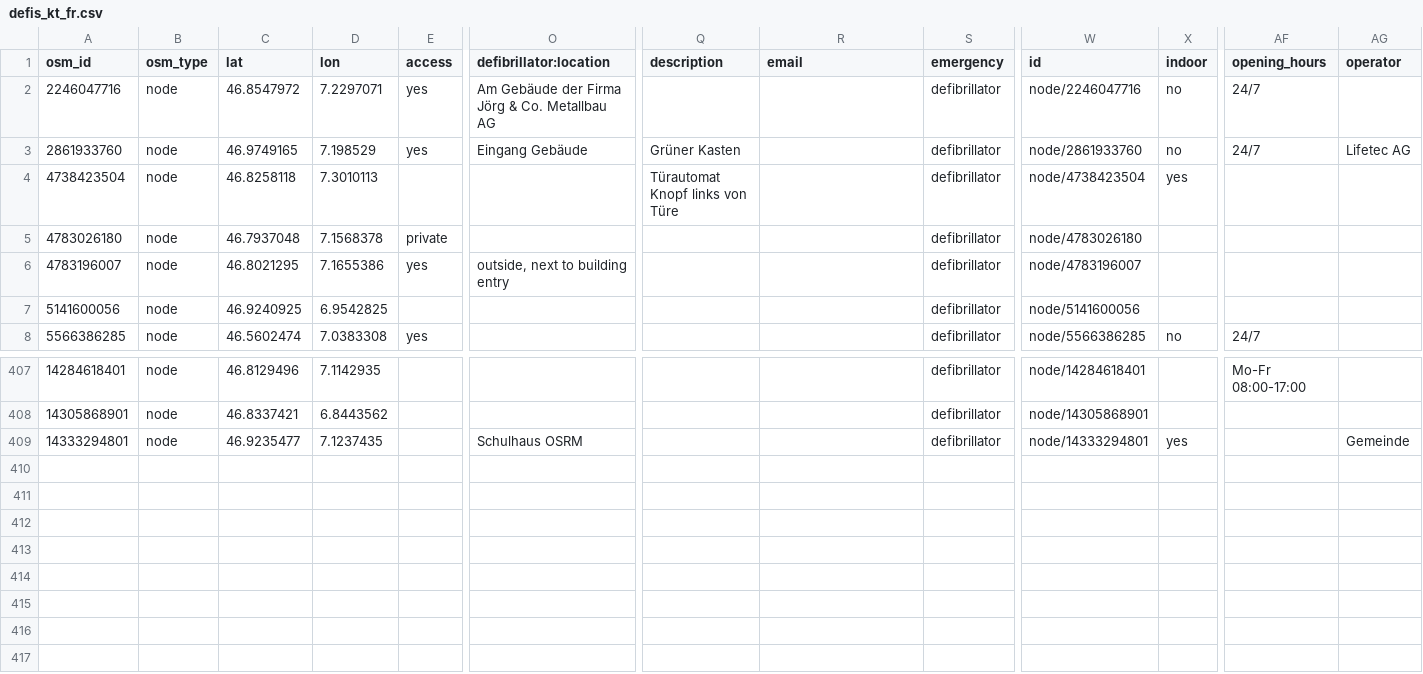
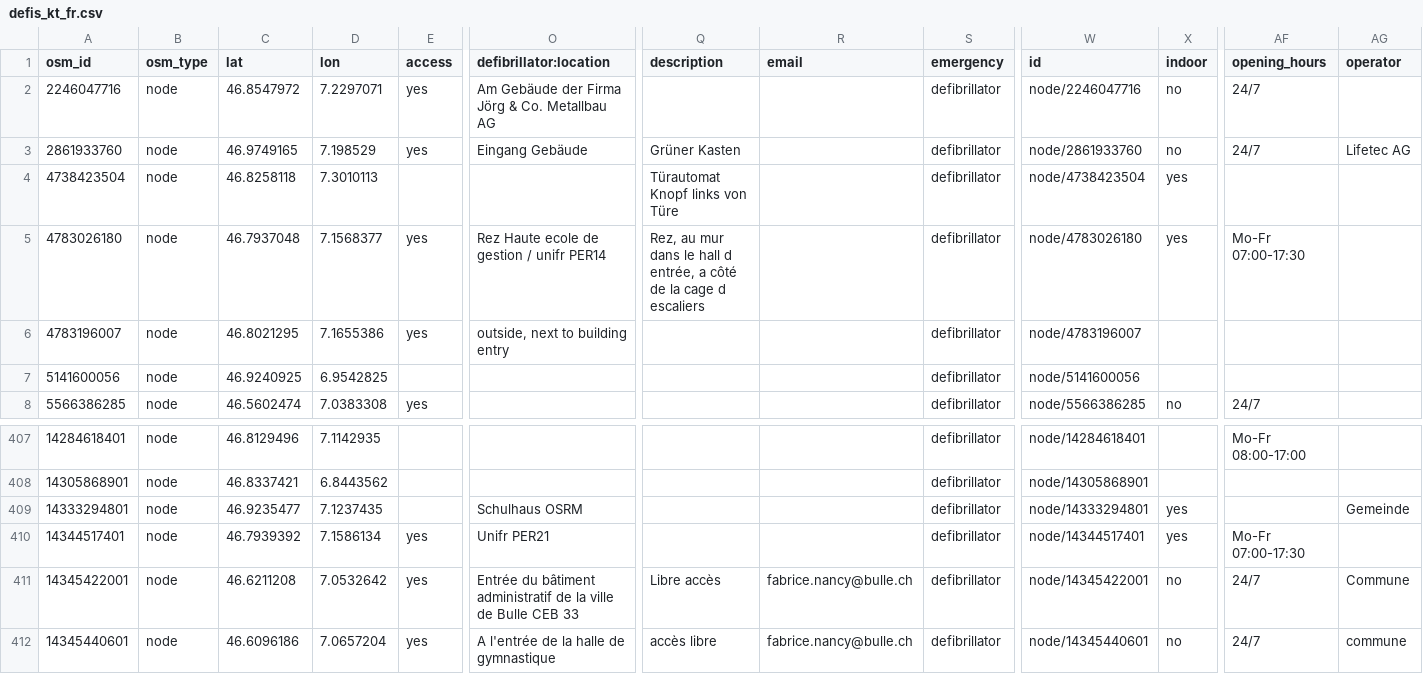
Before and after one commit to defikarte/defi_data, a CSV file: data/csv/defis_kt_fr.csv, drawn as a sheet; only a part is shown, gaps mark what is left out; rows hold the shown columns only; the diff names each change by its address in the sheet, - before the commit and + after, or states it on an @@ line.

```diff
--- a/data/csv/defis_kt_fr.csv
+++ b/data/csv/defis_kt_fr.csv
-D5 (lon): 7.1568378
+D5 (lon): 7.1568377
-E5 (access): private
+E5 (access): yes
-O5 (defibrillator:location): (empty)
+O5 (defibrillator:location): Rez Haute ecole de gestion / unifr PER14
-Q5 (description): (empty)
+Q5 (description): Rez, au mur dans le hall d entrée, a côté de la cage d escaliers
-X5 (indoor): (empty)
+X5 (indoor): yes
-AF5 (opening_hours): (empty)
+AF5 (opening_hours): Mo-Fr 07:00-17:30
+row 410: 14344517401 | node | 46.7939392 | 7.1586134 | yes | Unifr PER21 |  |  | defibrillator | node/14344517401 | yes | Mo-Fr 07:00-17:30
+row 411: 14345422001 | node | 46.6211208 | 7.0532642 | yes | Entrée du bâtiment administratif de la ville de Bulle CEB 33 | Libre accès | fabrice.nancy@bulle.ch | defibrillator | node/14345422001 | no | 24/7 | Commune
+row 412: 14345440601 | node | 46.6096186 | 7.0657204 | yes | A l'entrée de la halle de gymnastique | accès libre | fabrice.nancy@bulle.ch | defibrillator | node/14345440601 | no | 24/7 | commune
```
Also changed, not shown: data/csv/defis_dispo_knzsg.csv, data/csv/defis_kt_ag.csv, 12 other files.
